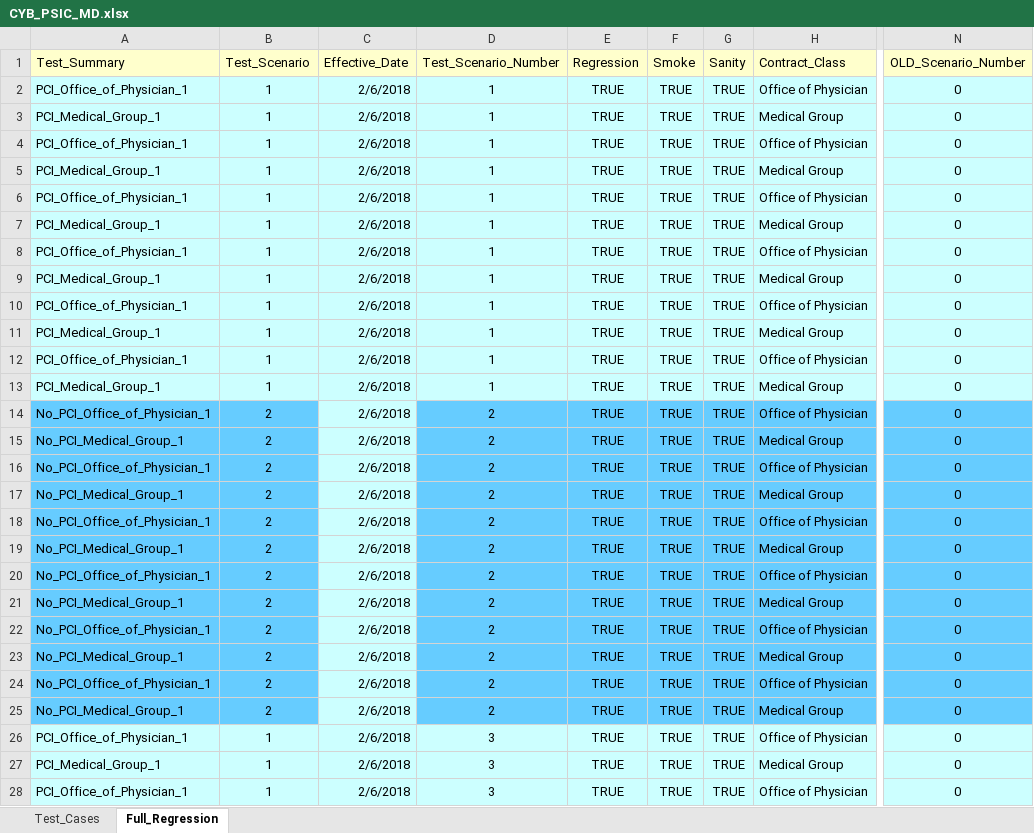
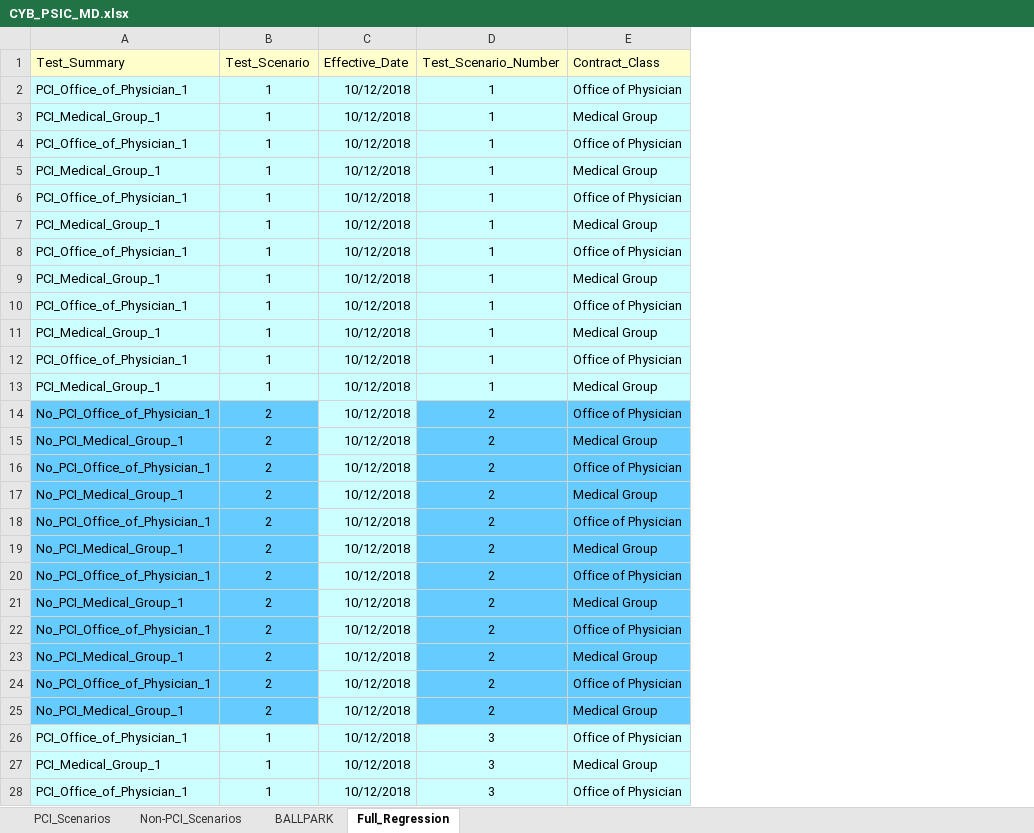
Before and after one commit to kenito2050/Python-Page-Object-Framework-Example, an Excel workbook: utilities/Excel_Sheets/Products/CYB_PSIC_MD.xlsx, sheet Full_Regression, drawn as a sheet; only a part is shown, gaps mark what is left out; values as stored, in another font and other column widths than the file's, no borders; the diff covers the shown part only; the diff names each change by its address in the sheet, - before the commit and + after, or states it on an @@ line.

Commit message:
Checking in latest updates for NASONLINE Scripts
Checking in Updated Excel Sheets

```diff
--- a/utilities/Excel_Sheets/Products/CYB_PSIC_MD.xlsx (sheet Full_Regression)
+++ b/utilities/Excel_Sheets/Products/CYB_PSIC_MD.xlsx (sheet Full_Regression)
-sheet tab: Test_Cases
+sheet tab: PCI_Scenarios
+sheet tab: Non-PCI_Scenarios
+sheet tab: BALLPARK
-column E (Regression), rows 2-28: all TRUE
-column F (Smoke), rows 2-28: all TRUE
-column G (Sanity), rows 2-28: all TRUE
-column N (OLD_Scenario_Number), rows 2-28: all 0
-C2:C28 (Effective_Date): 2/6/2018
+C2:C28 (Effective_Date): 10/12/2018
```
Also changed, not shown: 47 edited cells elsewhere in this sheet, sheet PCI_Scenarios, utilities/Excel_Sheets/Products/CYB_PSIC_DDS.xlsx, utilities/Excel_Sheets/Products/CYB_TMLT.xlsx, 9 other files.
